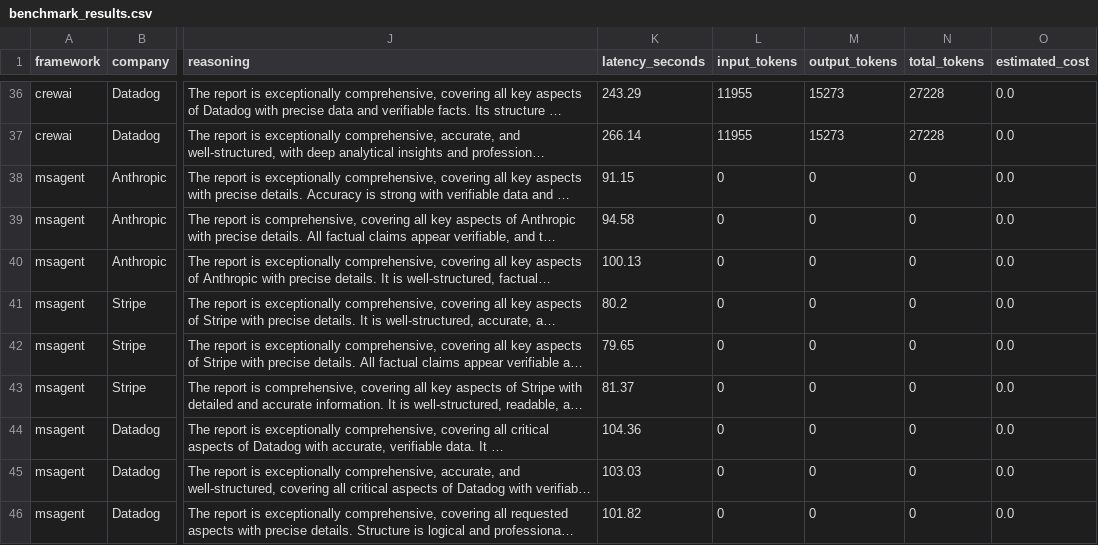
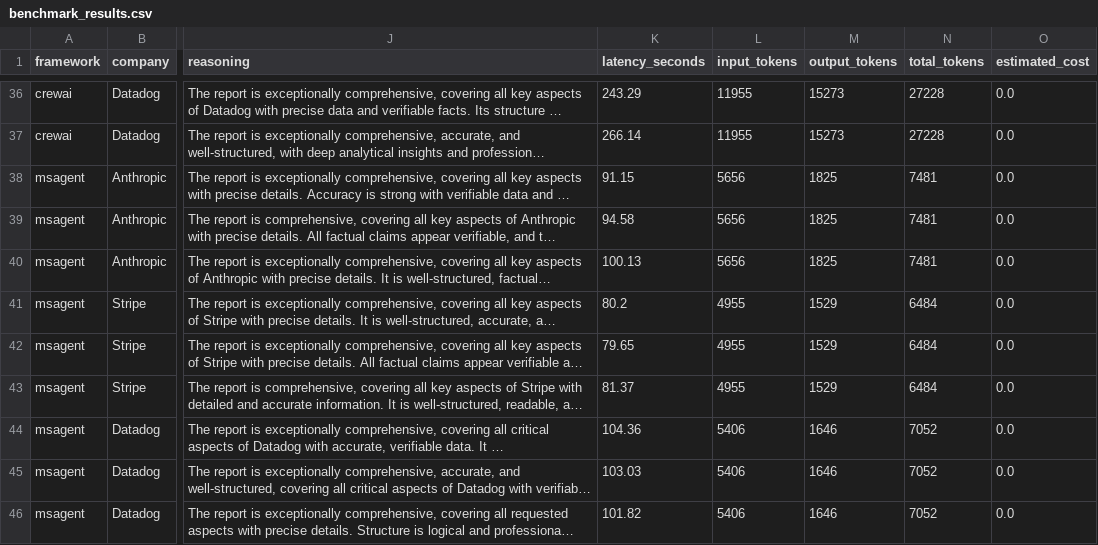
Before and after one commit to hyogrin/agent-framework-benchmark, a CSV file: results/benchmark_results.csv, drawn as a sheet; only a part is shown, gaps mark what is left out; long unchanged cells end in …; the diff names each change by its address in the sheet, - before the commit and + after, or states it on an @@ line.

Commit message:
Add benchmark results, analysis figures, and article series design
Includes updated notebook with 13 Plotly charts, full benchmark CSV,
regenerate_figures script, and content strategy design documents.

```diff
--- a/results/benchmark_results.csv
+++ b/results/benchmark_results.csv
-L38:L40 (input_tokens): 0
+L38:L40 (input_tokens): 5656
-M38:M40 (output_tokens): 0
+M38:M40 (output_tokens): 1825
-N38:N40 (total_tokens): 0
+N38:N40 (total_tokens): 7481
-L41:L43 (input_tokens): 0
+L41:L43 (input_tokens): 4955
-M41:M43 (output_tokens): 0
+M41:M43 (output_tokens): 1529
-N41:N43 (total_tokens): 0
+N41:N43 (total_tokens): 6484
-L44:L46 (input_tokens): 0
+L44:L46 (input_tokens): 5406
-M44:M46 (output_tokens): 0
+M44:M46 (output_tokens): 1646
-N44:N46 (total_tokens): 0
+N44:N46 (total_tokens): 7052
```
Also changed, not shown: 19 other files.
